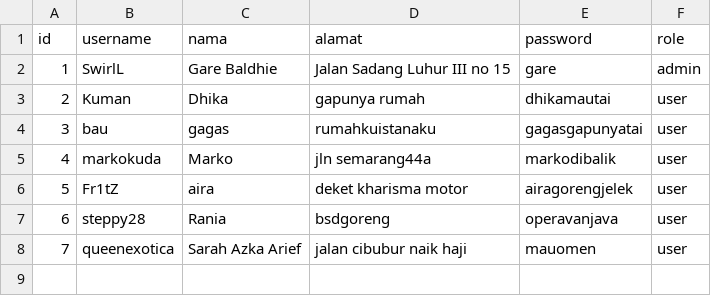
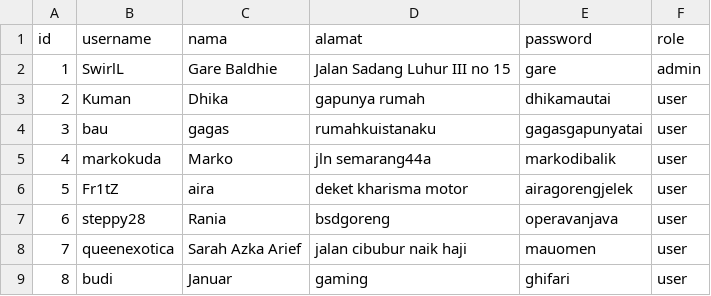
Before and after one commit to IloveNooodles/Inventory-Game, a CSV file: data/user.csv, drawn as a sheet.

```diff
--- a/data/user.csv
+++ b/data/user.csv
@@ -8 +8,2 @@ id;username;nama;alamat;password;role
 7;queenexotica;Sarah Azka Arief;jalan cibubur naik haji;mauomen;user
+8;budi;Januar;gaming;ghifari;user
```
Also changed, not shown: 6 other files.
